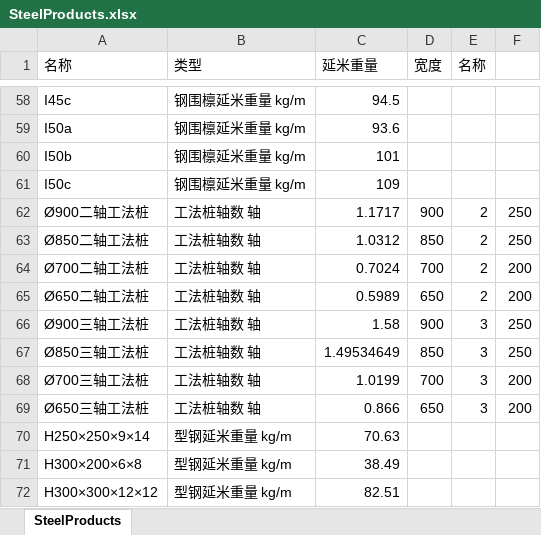
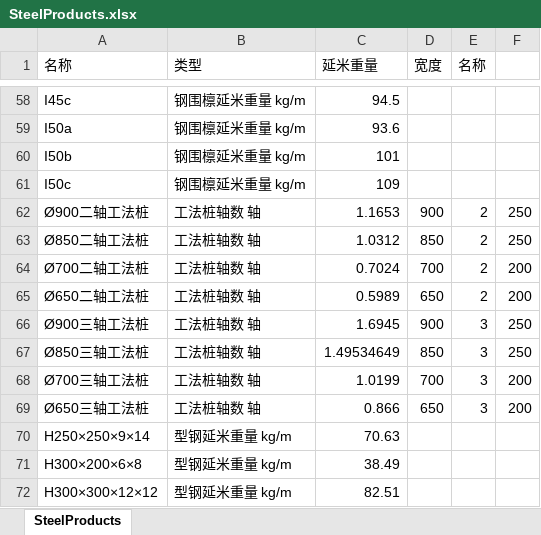
Before and after one commit to ArjenCole/section2, an Excel workbook: src/app/resources/inventory/SteelProducts.xlsx, sheet SteelProducts, drawn as a sheet; only a part is shown, gaps mark what is left out; values as stored, in another font and other column widths than the file's, no borders; the diff names each change by its address in the sheet, - before the commit and + after, or states it on an @@ line.

```diff
--- a/src/app/resources/inventory/SteelProducts.xlsx (sheet SteelProducts)
+++ b/src/app/resources/inventory/SteelProducts.xlsx (sheet SteelProducts)
-C62 (延米重量): 1.1717
+C62 (延米重量): 1.1653
-C66 (延米重量): 1.58
+C66 (延米重量): 1.6945
```
Also changed, not shown: 3 other files.
